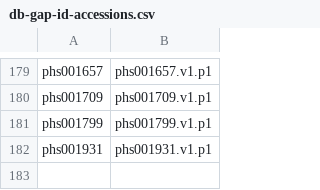
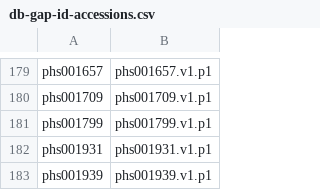
Before and after one commit to anvilproject/anvil-portal, a CSV file: db-gap-cache/db-gap-id-accessions.csv, drawn as a sheet; only a part is shown, gaps mark what is left out.

```diff
--- a/db-gap-cache/db-gap-id-accessions.csv
+++ b/db-gap-cache/db-gap-id-accessions.csv
@@ -182 +182,2 @@ phs001799,phs001799.v1.p1
 phs001931,phs001931.v1.p1
+phs001939,phs001939.v1.p1
```
Also changed, not shown: plugins/utils/dashboard-source-ncpi.csv, 5 other files.
